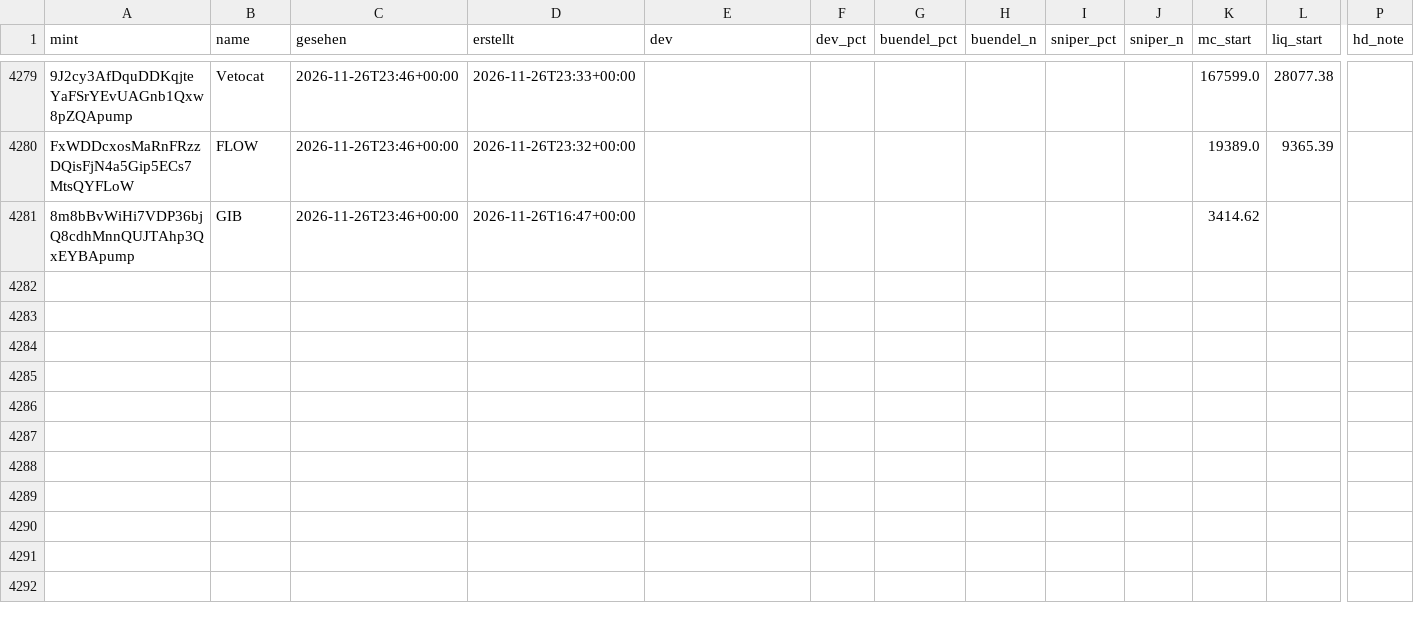
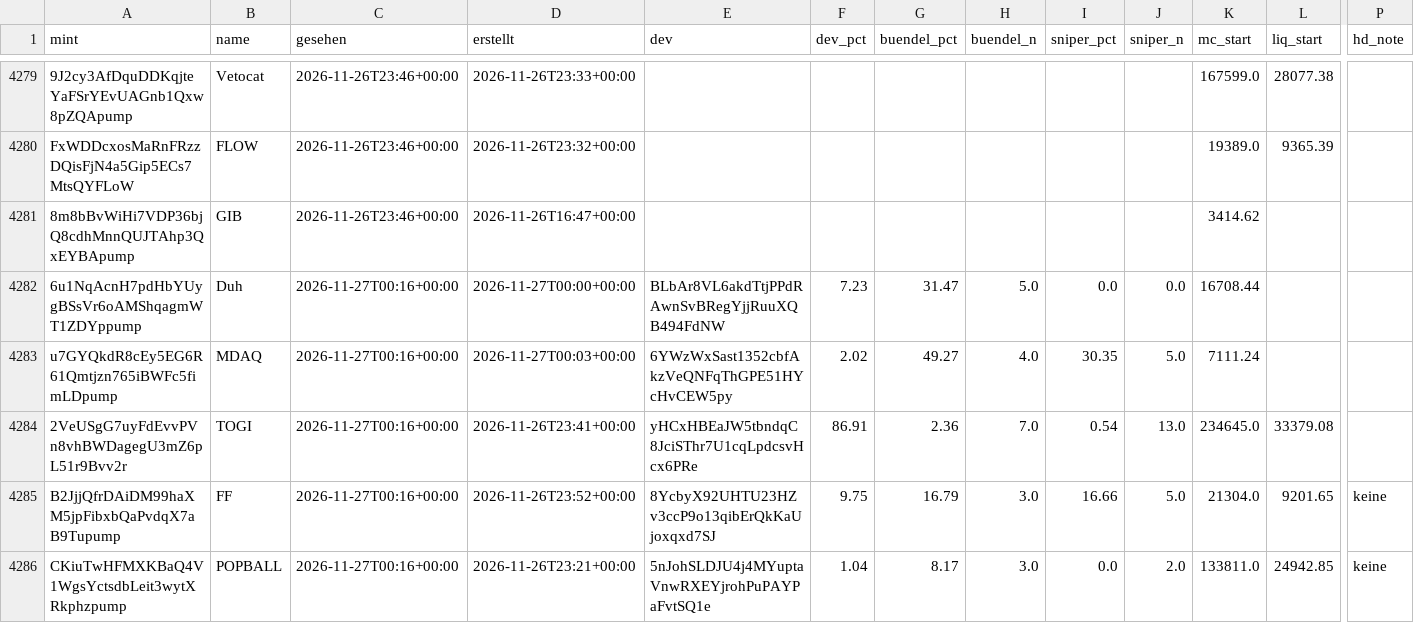
Before and after one commit to tobzwil89/insider, a CSV file: daten/wale/memecoins.csv, drawn as a sheet; only a part is shown, gaps mark what is left out; rows hold the shown columns only; the diff names each change by its address in the sheet, - before the commit and + after, or states it on an @@ line.

```diff
--- a/daten/wale/memecoins.csv
+++ b/daten/wale/memecoins.csv
+row 4282: 6u1NqAcnH7pdHbYUygBSsVr6oAMShqagmWT1ZDYppump | Duh | 2026-11-27T00:16+00:00 | 2026-11-27T00:00+00:00 | BLbAr8VL6akdTtjPPdRAwnSvBRegYjjRuuXQB494FdNW | 7.23 | 31.47 | 5.0 | 0.0 | 0.0 | 16708.44
+row 4283: u7GYQkdR8cEy5EG6R61Qmtjzn765iBWFc5fimLDpump | MDAQ | 2026-11-27T00:16+00:00 | 2026-11-27T00:03+00:00 | 6YWzWxSast1352cbfAkzVeQNFqThGPE51HYcHvCEW5py | 2.02 | 49.27 | 4.0 | 30.35 | 5.0 | 7111.24
+row 4284: 2VeUSgG7uyFdEvvPVn8vhBWDagegU3mZ6pL51r9Bvv2r | TOGI | 2026-11-27T00:16+00:00 | 2026-11-26T23:41+00:00 | yHCxHBEaJW5tbndqC8JciSThr7U1cqLpdcsvHcx6PRe | 86.91 | 2.36 | 7.0 | 0.54 | 13.0 | 234645.0 | 33379.08
+row 4285: B2JjjQfrDAiDM99haXM5jpFibxbQaPvdqX7aB9Tupump | FF | 2026-11-27T00:16+00:00 | 2026-11-26T23:52+00:00 | 8YcbyX92UHTU23HZv3ccP9o13qibErQkKaUjoxqxd7SJ | 9.75 | 16.79 | 3.0 | 16.66 | 5.0 | 21304.0 | 9201.65 | keine
+row 4286: CKiuTwHFMXKBaQ4V1WgsYctsdbLeit3wytXRkphzpump | POPBALL | 2026-11-27T00:16+00:00 | 2026-11-26T23:21+00:00 | 5nJohSLDJU4j4MYuptaVnwRXEYjrohPuPAYPaFvtSQ1e | 1.04 | 8.17 | 3.0 | 0.0 | 2.0 | 133811.0 | 24942.85 | keine
```
Also changed, not shown: daten/wale/tagesfluss.csv, 2 other files.
